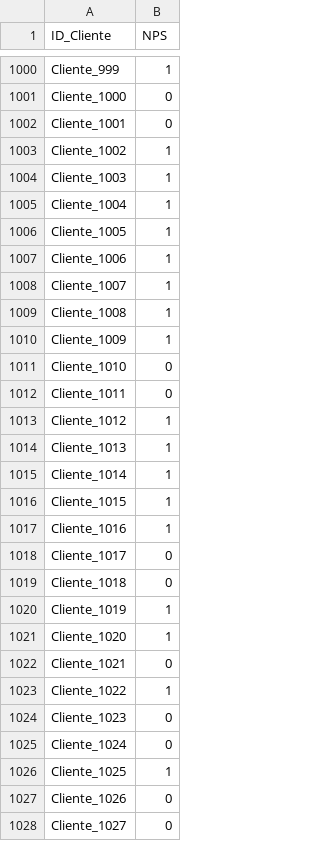
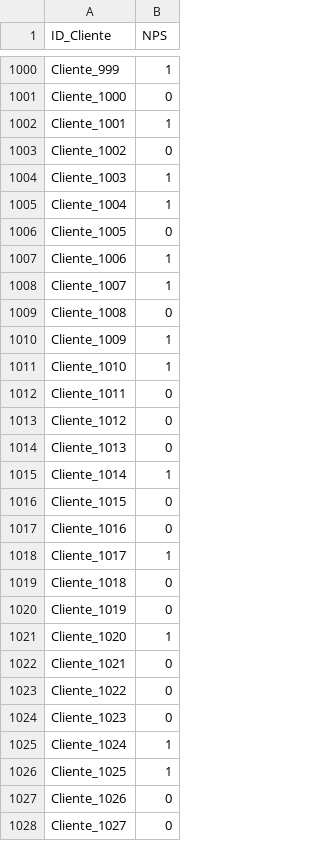
Before and after one commit to adiacla/examen2026, a CSV file: NPS.csv, drawn as a sheet; only a part is shown, gaps mark what is left out; the diff covers the shown part only.

Commit message:
Add files via upload

```diff
--- a/NPS.csv
+++ b/NPS.csv
@@ -1001,26 +1001,26 @@ Cliente_999,1
 Cliente_1000,0
-Cliente_1001,0
-Cliente_1002,1
+Cliente_1001,1
+Cliente_1002,0
 Cliente_1003,1
 Cliente_1004,1
-Cliente_1005,1
+Cliente_1005,0
 Cliente_1006,1
 Cliente_1007,1
-Cliente_1008,1
+Cliente_1008,0
 Cliente_1009,1
-Cliente_1010,0
+Cliente_1010,1
 Cliente_1011,0
-Cliente_1012,1
-Cliente_1013,1
+Cliente_1012,0
+Cliente_1013,0
 Cliente_1014,1
-Cliente_1015,1
-Cliente_1016,1
-Cliente_1017,0
+Cliente_1015,0
+Cliente_1016,0
+Cliente_1017,1
 Cliente_1018,0
-Cliente_1019,1
+Cliente_1019,0
 Cliente_1020,1
 Cliente_1021,0
-Cliente_1022,1
+Cliente_1022,0
 Cliente_1023,0
-Cliente_1024,0
+Cliente_1024,1
 Cliente_1025,1
```
Also changed, not shown: 11 edited cells elsewhere in this file.
